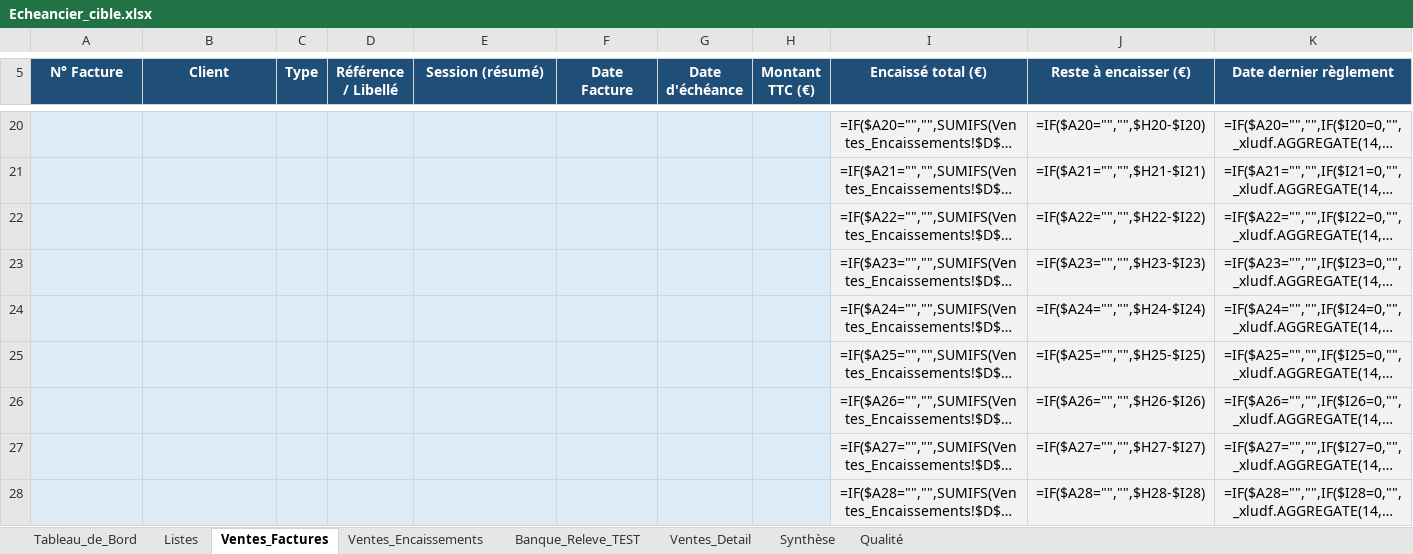
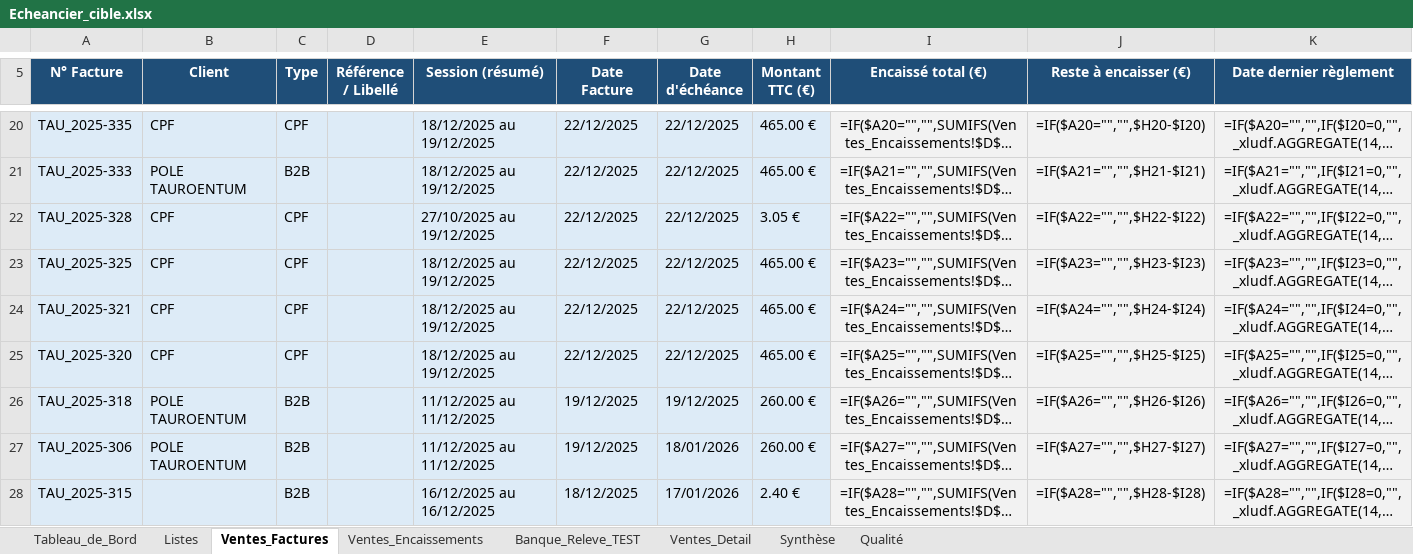
Before and after one commit to noxktanbul/workflow-factures-auto, an Excel workbook: References/Echeancier_cible.xlsx, sheet Ventes_Factures, drawn as a sheet; only a part is shown, gaps mark what is left out; long unchanged cells end in …; values as stored, in another font and other column widths than the file's, no borders; formulas without a stored value are shown as written; conditional formats not drawn; the diff covers the shown part only; the diff names each change by its address in the sheet, - before the commit and + after, or states it on an @@ line.

```diff
--- a/References/Echeancier_cible.xlsx (sheet Ventes_Factures)
+++ b/References/Echeancier_cible.xlsx (sheet Ventes_Factures)
-A20 (N° Facture): (empty)
+A20 (N° Facture): TAU_2025-335
-B20 (Client): (empty)
+B20 (Client): CPF
-C20 (Type): (empty)
+C20 (Type): CPF
-E20:E21 (Session (résumé)): (empty)
+E20:E21 (Session (résumé)): 18/12/2025 au 19/12/2025
-F20:F25 (Date Facture): (empty)
+F20:F25 (Date Facture): 22/12/2025
-G20:G25 (Date d'échéance): (empty)
+G20:G25 (Date d'échéance): 22/12/2025
-H20:H21 (Montant TTC (€)): (empty)
+H20:H21 (Montant TTC (€)): 465.00 €
-A21 (N° Facture): (empty)
+A21 (N° Facture): TAU_2025-333
-B21 (Client): (empty)
+B21 (Client): POLE TAUROENTUM
-C21 (Type): (empty)
+C21 (Type): B2B
-A22 (N° Facture): (empty)
+A22 (N° Facture): TAU_2025-328
-B22:B25 (Client): (empty)
+B22:B25 (Client): CPF
-C22:C25 (Type): (empty)
+C22:C25 (Type): CPF
-E22 (Session (résumé)): (empty)
+E22 (Session (résumé)): 27/10/2025 au 19/12/2025
-H22 (Montant TTC (€)): (empty)
+H22 (Montant TTC (€)): 3.05 €
-A23 (N° Facture): (empty)
+A23 (N° Facture): TAU_2025-325
-E23:E25 (Session (résumé)): (empty)
+E23:E25 (Session (résumé)): 18/12/2025 au 19/12/2025
-H23:H25 (Montant TTC (€)): (empty)
+H23:H25 (Montant TTC (€)): 465.00 €
-A24 (N° Facture): (empty)
+A24 (N° Facture): TAU_2025-321
-A25 (N° Facture): (empty)
+A25 (N° Facture): TAU_2025-320
-A26 (N° Facture): (empty)
+A26 (N° Facture): TAU_2025-318
-B26:B27 (Client): (empty)
+B26:B27 (Client): POLE TAUROENTUM
-C26:C28 (Type): (empty)
+C26:C28 (Type): B2B
-E26:E27 (Session (résumé)): (empty)
+E26:E27 (Session (résumé)): 11/12/2025 au 11/12/2025
-F26:F27 (Date Facture): (empty)
+F26:F27 (Date Facture): 19/12/2025
-G26 (Date d'échéance): (empty)
+G26 (Date d'échéance): 19/12/2025
-H26:H27 (Montant TTC (€)): (empty)
+H26:H27 (Montant TTC (€)): 260.00 €
-A27 (N° Facture): (empty)
+A27 (N° Facture): TAU_2025-306
-G27 (Date d'échéance): (empty)
+G27 (Date d'échéance): 18/01/2026
-A28 (N° Facture): (empty)
+A28 (N° Facture): TAU_2025-315
-E28 (Session (résumé)): (empty)
+E28 (Session (résumé)): 16/12/2025 au 16/12/2025
-F28 (Date Facture): (empty)
+F28 (Date Facture): 18/12/2025
-G28 (Date d'échéance): (empty)
+G28 (Date d'échéance): 17/01/2026
-H28 (Montant TTC (€)): (empty)
+H28 (Montant TTC (€)): 2.40 €
```
Also changed, not shown: 77 edited cells elsewhere in this sheet, 16 other files.
